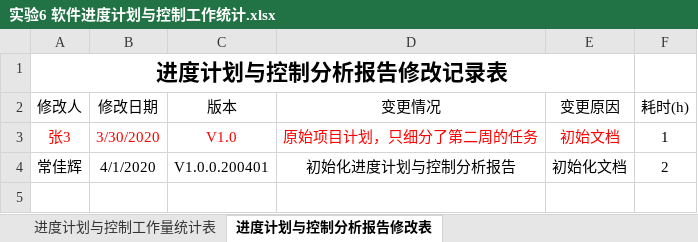
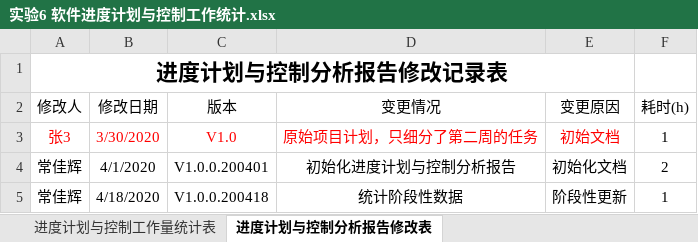
Before and after one commit to bhsei/20_G, an Excel workbook: 实验8：工作量估计与统计分析/实验6 软件进度计划与控制工作统计.xlsx, sheet 进度计划与控制分析报告修改表, drawn as a sheet; values as stored, in another font and other column widths than the file's, no borders; table styles not drawn; the diff names each change by its address in the sheet, - before the commit and + after, or states it on an @@ line.

```diff
--- a/实验8：工作量估计与统计分析/实验6 软件进度计划与控制工作统计.xlsx (sheet 进度计划与控制分析报告修改表)
+++ b/实验8：工作量估计与统计分析/实验6 软件进度计划与控制工作统计.xlsx (sheet 进度计划与控制分析报告修改表)
+row 5: 常佳辉 | 4/18/2020 | V1.0.0.200418 | 统计阶段性数据 | 阶段性更新 | 1
```
Also changed, not shown: 实验8：工作量估计与统计分析/实验2 软件需求评审工作统计.xlsx, 5 other files.
